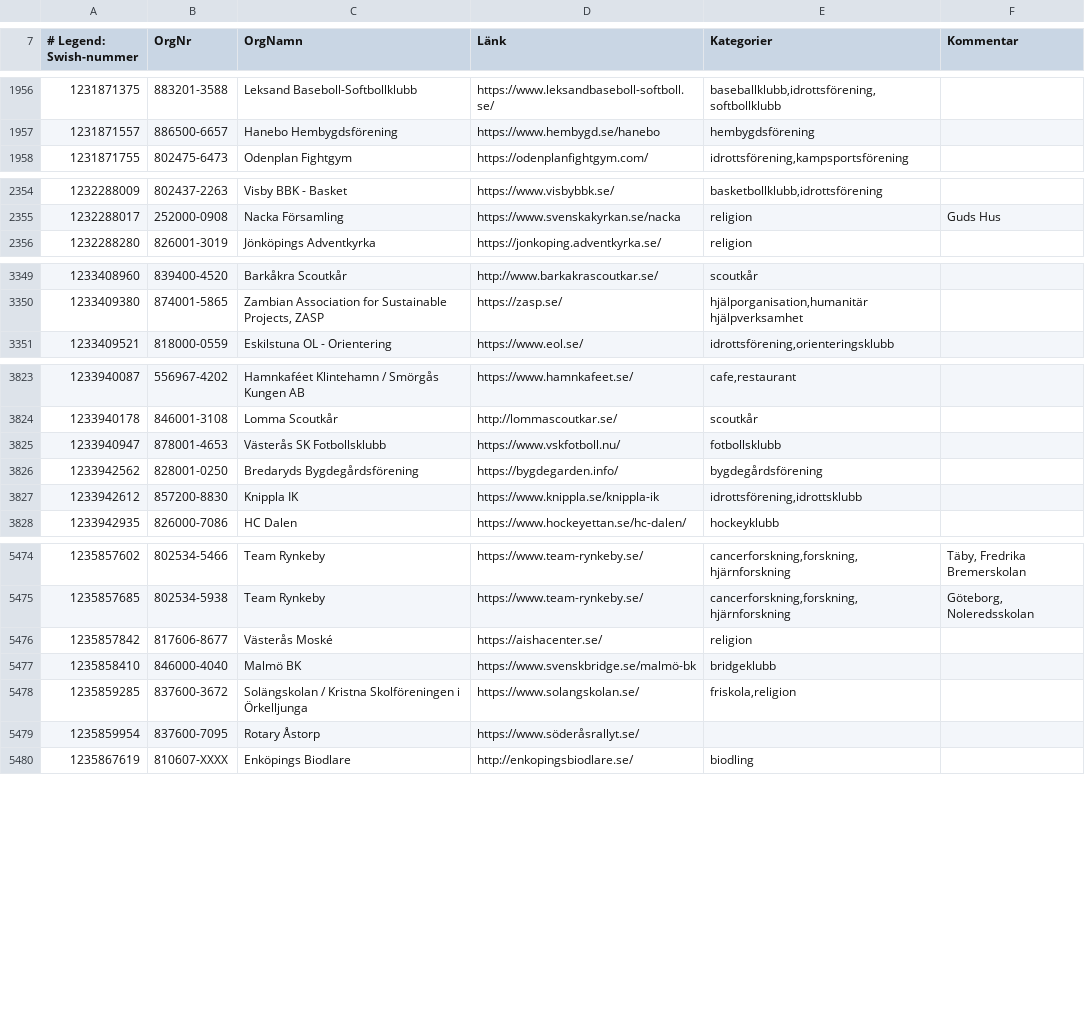
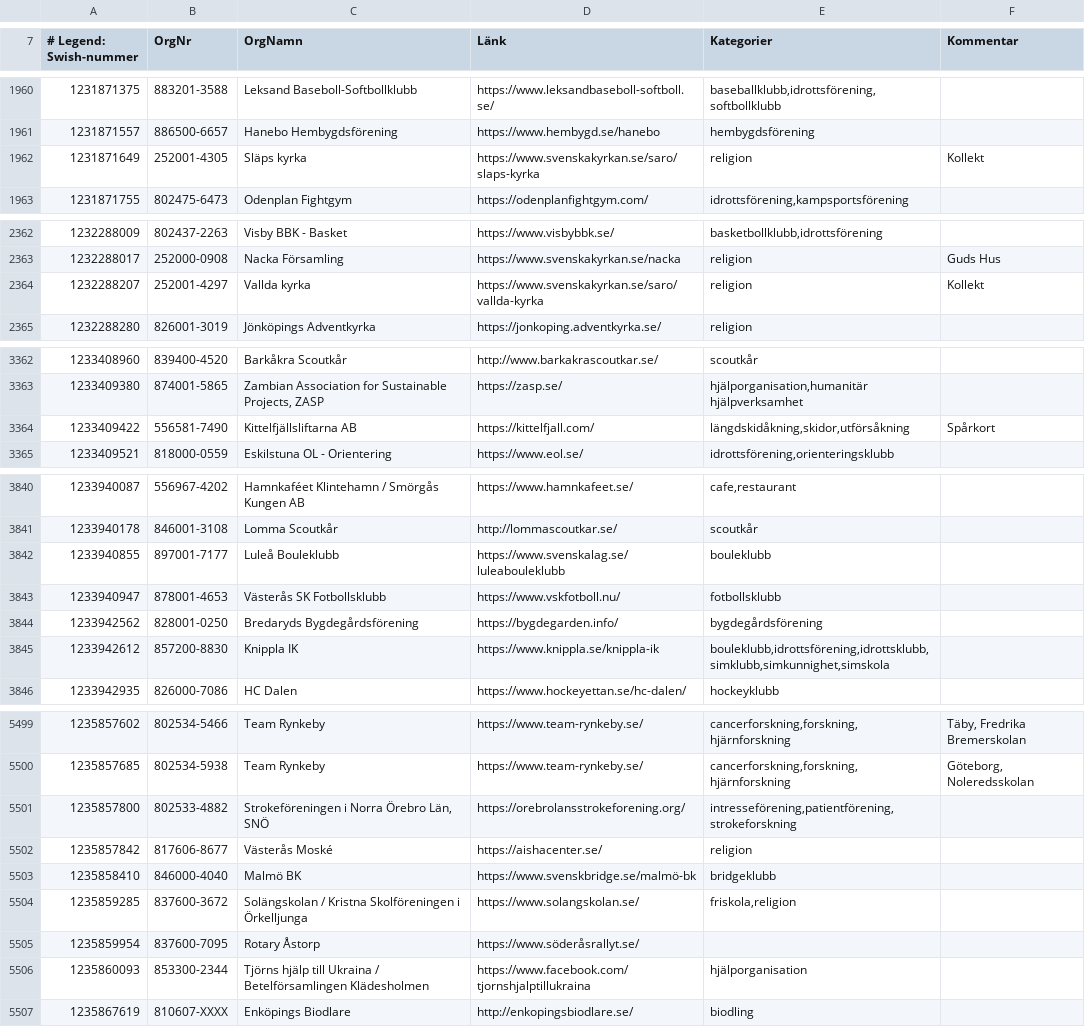
Before and after one commit to cisene/swish-123, a CSV file: text/swish-123-datasource.csv, drawn as a sheet; only a part is shown, gaps mark what is left out; the diff covers the shown part only.

```diff
--- a/text/swish-123-datasource.csv
+++ b/text/swish-123-datasource.csv
@@ -1957,2 +1961,3 @@
 "1231871557","886500-6657","Hanebo Hembygdsförening","https://www.hembygd.se/hanebo","hembygdsförening",""
+"1231871649","252001-4305","Släps kyrka","https://www.svenskakyrkan.se/saro/slaps-kyrka","religion","Kollekt"
 "1231871755","802475-6473","Odenplan Fightgym","https://odenplanfightgym.com/","idrottsförening,kampsportsförening",""
@@ -2355,2 +2363,3 @@
 "1232288017","252000-0908","Nacka Församling","https://www.svenskakyrkan.se/nacka","religion","Guds Hus"
+"1232288207","252001-4297","Vallda kyrka","https://www.svenskakyrkan.se/saro/vallda-kyrka","religion","Kollekt"
 "1232288280","826001-3019","Jönköpings Adventkyrka","https://jonkoping.adventkyrka.se/","religion",""
@@ -3350,2 +3363,3 @@
 "1233409380","874001-5865","Zambian Association for Sustainable Projects, ZASP","https://zasp.se/","hjälporganisation,humanitär hjälpverksamhet",""
+"1233409422","556581-7490","Kittelfjällsliftarna AB","https://kittelfjall.com/","längdskidåkning,skidor,utförsåkning","Spårkort"
 "1233409521","818000-0559","Eskilstuna OL - Orientering","https://www.eol.se/","idrottsförening,orienteringsklubb",""
@@ -3824,5 +3841,6 @@
 "1233940178","846001-3108","Lomma Scoutkår","http://lommascoutkar.se/","scoutkår",""
+"1233940855","897001-7177","Luleå Bouleklubb","https://www.svenskalag.se/luleabouleklubb","bouleklubb",""
 "1233940947","878001-4653","Västerås SK Fotbollsklubb","https://www.vskfotboll.nu/","fotbollsklubb",""
 "1233942562","828001-0250","Bredaryds Bygdegårdsförening","https://bygdegarden.info/","bygdegårdsförening",""
-"1233942612","857200-8830","Knippla IK","https://www.knippla.se/knippla-ik","idrottsförening,idrottsklubb",""
+"1233942612","857200-8830","Knippla IK","https://www.knippla.se/knippla-ik","bouleklubb,idrottsförening,idrottsklubb,simklubb,simkunnighet,simskola",""
 "1233942935","826000-7086","HC Dalen","https://www.hockeyettan.se/hc-dalen/","hockeyklubb",""
@@ -5475,2 +5500,3 @@
 "1235857685","802534-5938","Team Rynkeby","https://www.team-rynkeby.se/","cancerforskning,forskning,hjärnforskning","Göteborg, Noleredsskolan"
+"1235857800","802533-4882","Strokeföreningen i Norra Örebro Län, SNÖ","https://orebrolansstrokeforening.org/","intresseförening,patientförening,strokeforskning",""
 "1235857842","817606-8677","Västerås Moské","https://aishacenter.se/","religion",""
@@ -5479,2 +5505,3 @@
 "1235859954","837600-7095","Rotary Åstorp","https://www.söderåsrallyt.se/","",""
+"1235860093","853300-2344","Tjörns hjälp till Ukraina / Betelförsamlingen Klädesholmen","https://www.facebook.com/tjornshjalptillukraina","hjälporganisation",""
 "1235867619","810607-XXXX","Enköpings Biodlare","http://enkopingsbiodlare.se/","biodling",""
```
Also changed, not shown: 24 added rows and 13 edited cells elsewhere in this file, text/swish-123-datasource.tsv, 5 other files.
